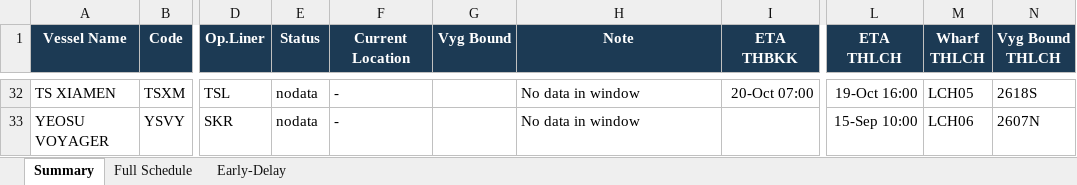
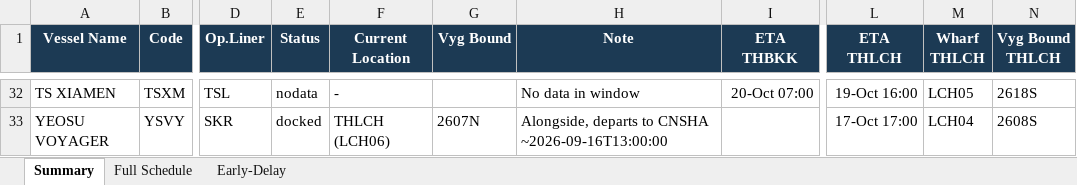
Before and after one commit to sirichai1265/heung-a-sked, an Excel workbook: Vessel Schedule.xlsx, sheet Summary, drawn as a sheet; only a part is shown, gaps mark what is left out; values as stored, in another font and other column widths than the file's, no borders; the diff covers the shown part only; the diff names each change by its address in the sheet, - before the commit and + after, or states it on an @@ line.

```diff
--- a/Vessel Schedule.xlsx (sheet Summary)
+++ b/Vessel Schedule.xlsx (sheet Summary)
-E33 (Status): nodata
+E33 (Status): docked
-F33 (Current Location): -
+F33 (Current Location): THLCH (LCH06)
-G33 (Vyg Bound): (empty)
+G33 (Vyg Bound): 2607N
-H33 (Note): No data in window
+H33 (Note): Alongside, departs to CNSHA ~2026-09-16T13:00:00
-L33 (ETA THLCH): 15-Sep 10:00
+L33 (ETA THLCH): 17-Oct 17:00
-M33 (Wharf THLCH): LCH06
+M33 (Wharf THLCH): LCH04
-N33 (Vyg Bound THLCH): 2607N
+N33 (Vyg Bound THLCH): 2608S
```
Also changed, not shown: 62 edited cells elsewhere in this sheet, sheet Early-Delay, sheet Full Schedule, sked_current.xlsx, 4 other files.
